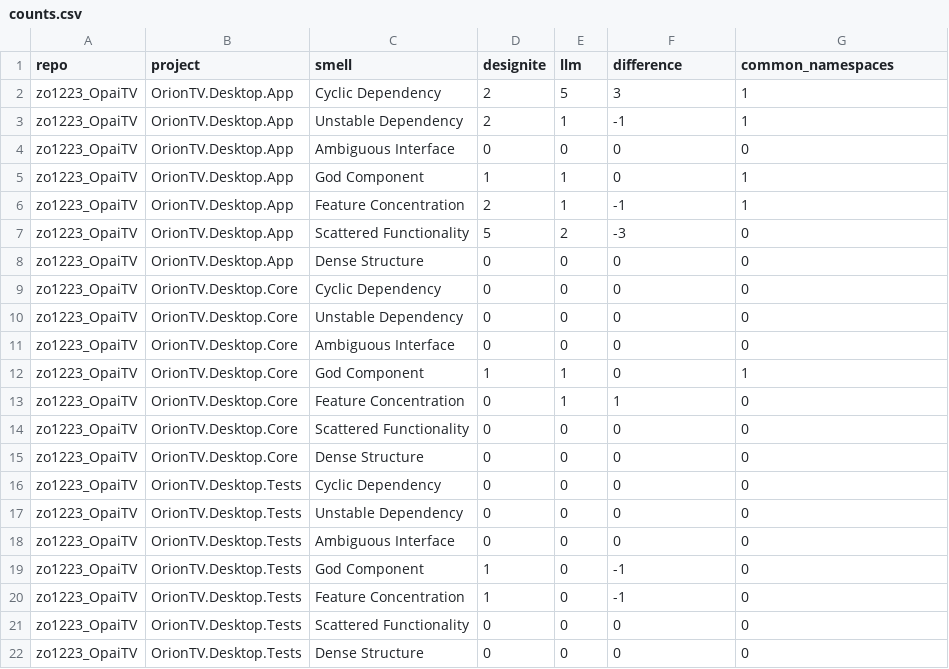
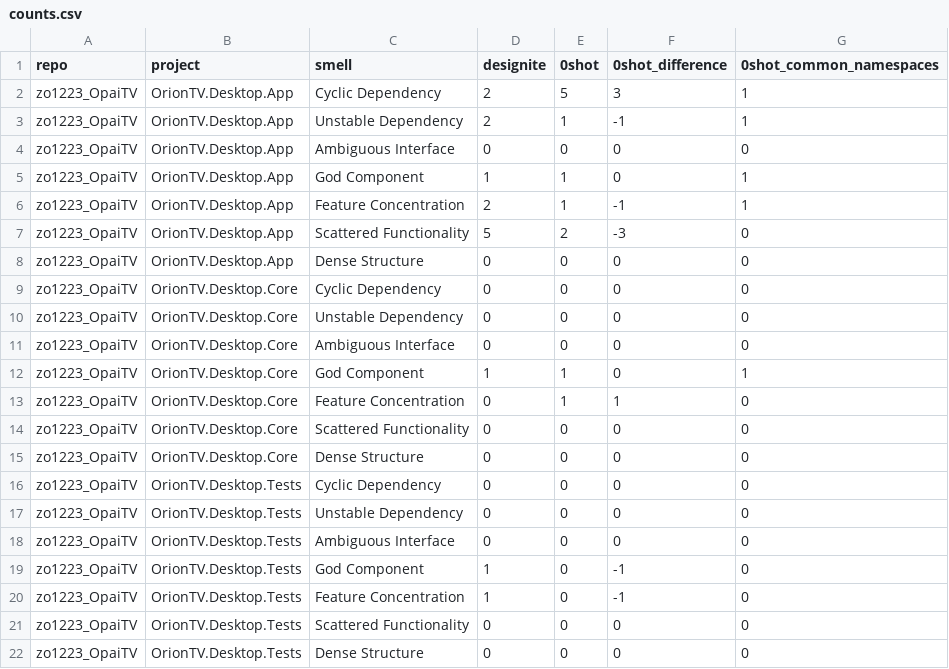
Before and after one commit to reikacani-fsk/arch-smell-using-llm, a CSV file: output/comparison/counts.csv, drawn as a sheet.

```diff
--- a/output/comparison/counts.csv
+++ b/output/comparison/counts.csv
@@ -1,2 +1,2 @@
-repo,project,smell,designite,llm,difference,common_namespaces
+repo,project,smell,designite,0shot,0shot_difference,0shot_common_namespaces
 zo1223_OpaiTV,OrionTV.Desktop.App,Cyclic Dependency,2,5,3,1
```
Also changed, not shown: output/comparison/instances.csv, 21 other files.
